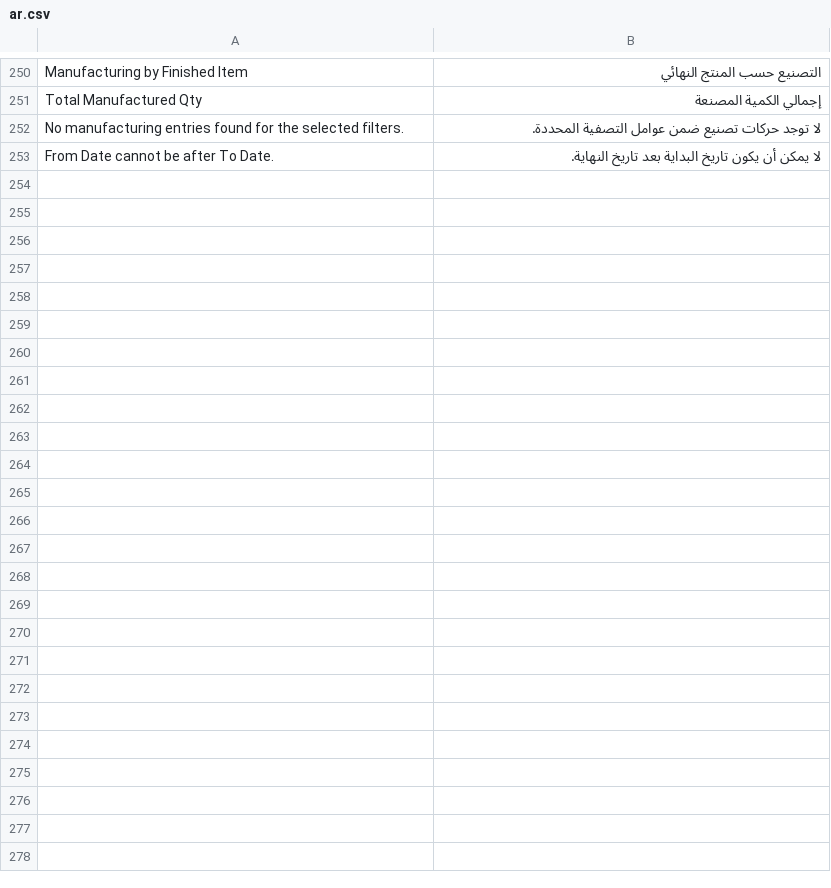
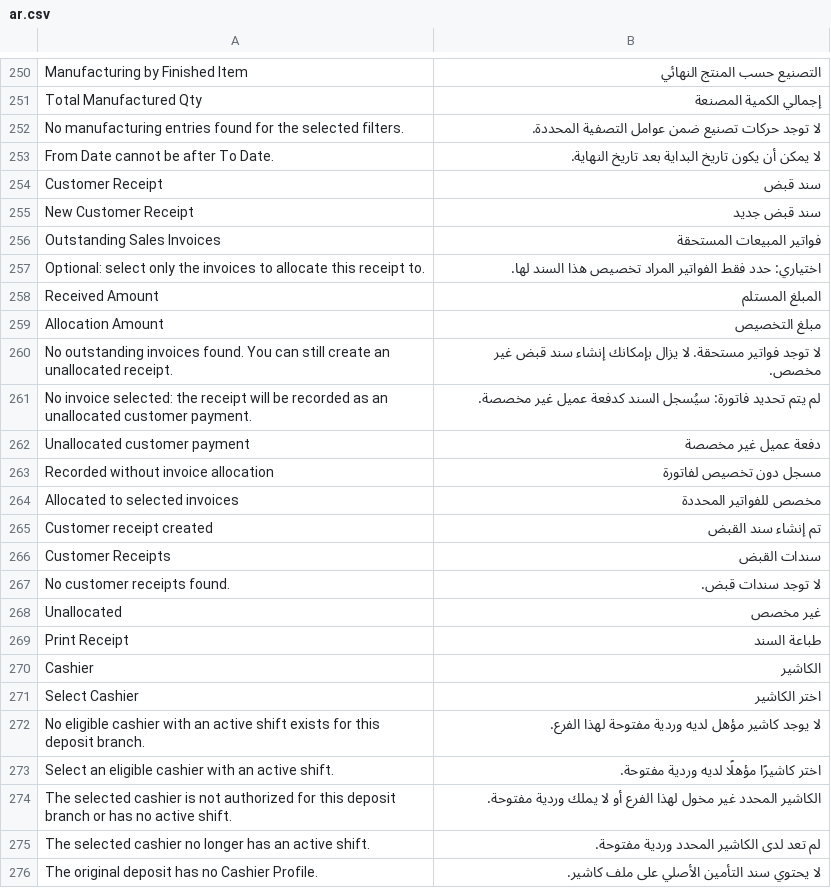
Before and after one commit to nagigithup/hala, a CSV file: hala/translations/ar.csv, drawn as a sheet; only a part is shown, gaps mark what is left out; the diff names each change by its address in the sheet, - before the commit and + after, or states it on an @@ line.

Commit message:
feat: enhance booking deposits and customer receipts

```diff
--- a/hala/translations/ar.csv
+++ b/hala/translations/ar.csv
+row 254: Customer Receipt | سند قبض
+row 255: New Customer Receipt | سند قبض جديد
+row 256: Outstanding Sales Invoices | فواتير المبيعات المستحقة
+row 257: Optional: select only the invoices to allocate this receipt to. | اختياري: حدد فقط الفواتير المراد تخصيص هذا السند لها.
+row 258: Received Amount | المبلغ المستلم
+row 259: Allocation Amount | مبلغ التخصيص
+row 260: No outstanding invoices found. You can still create an unallocated receipt. | لا توجد فواتير مستحقة. لا يزال بإمكانك إنشاء سند قبض غير مخصص.
+row 261: No invoice selected: the receipt will be recorded as an unallocated customer payment. | لم يتم تحديد فاتورة: سيُسجل السند كدفعة عميل غير مخصصة.
+row 262: Unallocated customer payment | دفعة عميل غير مخصصة
+row 263: Recorded without invoice allocation | مسجل دون تخصيص لفاتورة
+row 264: Allocated to selected invoices | مخصص للفواتير المحددة
+row 265: Customer receipt created | تم إنشاء سند القبض
+row 266: Customer Receipts | سندات القبض
+row 267: No customer receipts found. | لا توجد سندات قبض.
+row 268: Unallocated | غير مخصص
+row 269: Print Receipt | طباعة السند
+row 270: Cashier | الكاشير
+row 271: Select Cashier | اختر الكاشير
+row 272: No eligible cashier with an active shift exists for this deposit branch. | لا يوجد كاشير مؤهل لديه وردية مفتوحة لهذا الفرع.
+row 273: Select an eligible cashier with an active shift. | اختر كاشيرًا مؤهلًا لديه وردية مفتوحة.
+row 274: The selected cashier is not authorized for this deposit branch or has no active shift. | الكاشير المحدد غير مخول لهذا الفرع أو لا يملك وردية مفتوحة.
+row 275: The selected cashier no longer has an active shift. | لم تعد لدى الكاشير المحدد وردية مفتوحة.
+row 276: The original deposit has no Cashier Profile. | لا يحتوي سند التأمين الأصلي على ملف كاشير.
```
Also changed, not shown: 12 other files.
